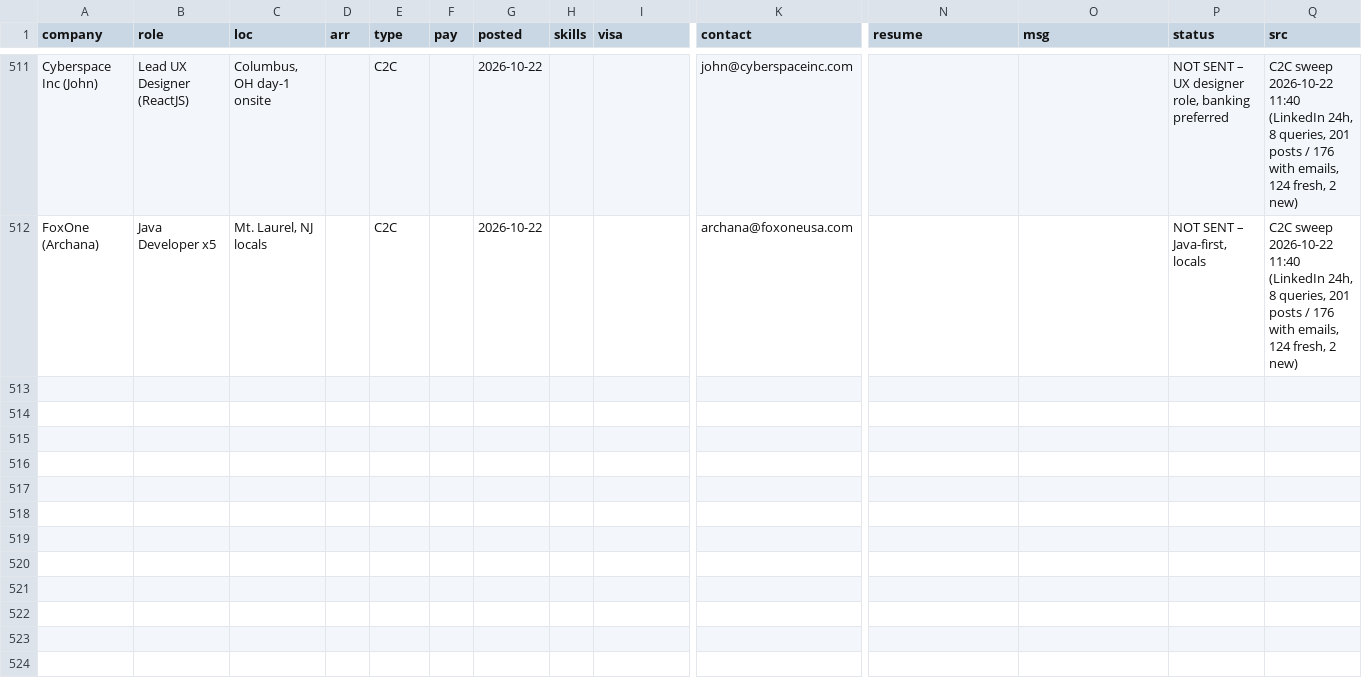
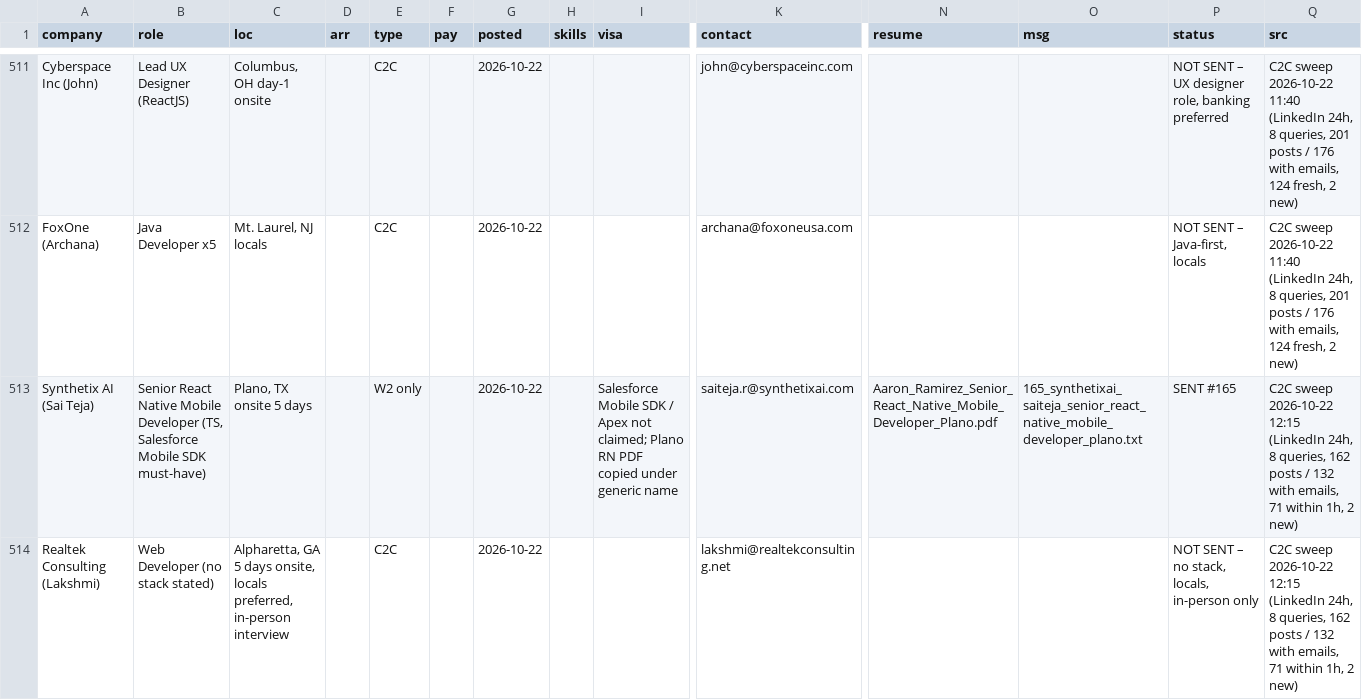
Before and after one commit to aaronrl25/outreach-pipeline-claude-day, a CSV file: data/2026-10-14/Opportunity_Tracker_2026-10-14.csv, drawn as a sheet; only a part is shown, gaps mark what is left out; rows hold the shown columns only; the diff covers the shown part only; the diff names each change by its address in the sheet, - before the commit and + after, or states it on an @@ line.

```diff
--- a/data/2026-10-14/Opportunity_Tracker_2026-10-14.csv
+++ b/data/2026-10-14/Opportunity_Tracker_2026-10-14.csv
+row 513: Synthetix AI (Sai Teja) | Senior React Native Mobile Developer (TS, Salesforce Mobile SDK must-have) | Plano, TX onsite 5 days |  | W2 only |  | 2026-10-22 |  | Salesforce Mobile SDK / Apex not claimed; Plano RN PDF copied under generic name | saiteja.r@synthetixai.com | Aaron_Ramirez_Senior_React_Native_Mobile_Developer_Plano.pdf | 165_synthetixai_saiteja_senior_react_native_mobile_developer_plano.txt | SENT #165 | C2C sweep 2026-10-22 12:15 (LinkedIn 24h, 8 queries, 162 posts / 132 with emails, 71 within 1h, 2 new)
+row 514: Realtek Consulting (Lakshmi) | Web Developer (no stack stated) | Alpharetta, GA 5 days onsite, locals preferred, in-person interview |  | C2C |  | 2026-10-22 |  |  | lakshmi@realtekconsulting.net |  |  | NOT SENT – no stack, locals, in-person only | C2C sweep 2026-10-22 12:15 (LinkedIn 24h, 8 queries, 162 posts / 132 with emails, 71 within 1h, 2 new)
```
Also changed, not shown: 2 added rows and 1 edited cell elsewhere in this file, data/2026-10-14/Outreach_Log.csv, 7 other files.
